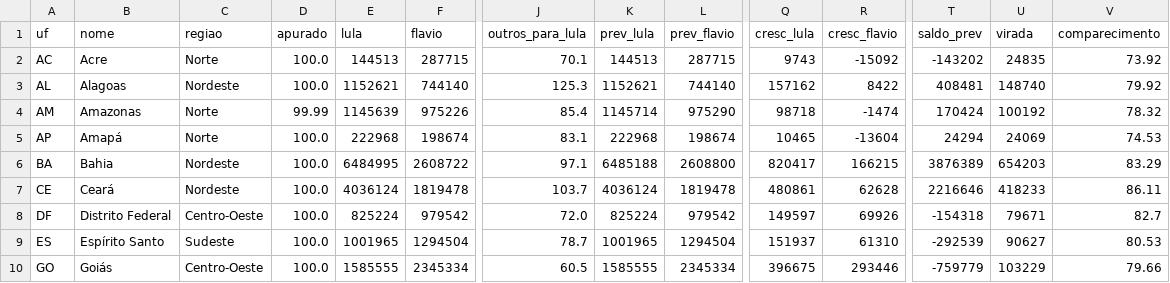
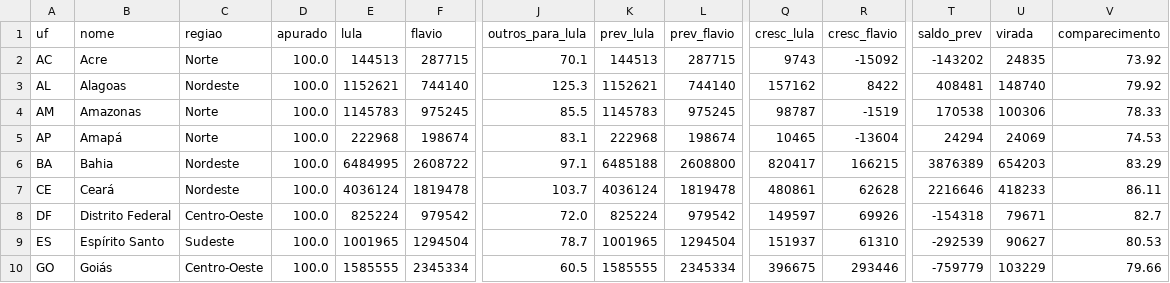
Before and after one commit to arrualuiz/noite-da-apuracao-2, a CSV file: dados/perguntas_uf.csv, drawn as a sheet; only a part is shown, gaps mark what is left out; the diff covers the shown part only; the diff names each change by its address in the sheet, - before the commit and + after, or states it on an @@ line.

```diff
--- a/dados/perguntas_uf.csv
+++ b/dados/perguntas_uf.csv
-D4 (apurado): 99.99
+D4 (apurado): 100.0
-E4 (lula): 1145639
+E4 (lula): 1145783
-F4 (flavio): 975226
+F4 (flavio): 975245
-J4 (outros_para_lula): 85.4
+J4 (outros_para_lula): 85.5
-K4 (prev_lula): 1145714
+K4 (prev_lula): 1145783
-L4 (prev_flavio): 975290
+L4 (prev_flavio): 975245
-Q4 (cresc_lula): 98718
+Q4 (cresc_lula): 98787
-R4 (cresc_flavio): -1474
+R4 (cresc_flavio): -1519
-T4 (saldo_prev): 170424
+T4 (saldo_prev): 170538
-U4 (virada): 100192
+U4 (virada): 100306
-V4 (comparecimento): 78.32
+V4 (comparecimento): 78.33
```
Also changed, not shown: 32 edited cells elsewhere in this file, dados/export/coletas.csv, dados/export/lotes.csv, 10 other files.
